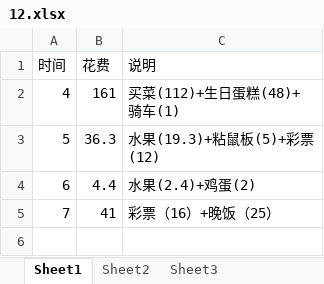
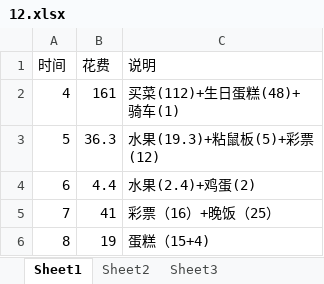
Before and after one commit to wantao/wendang, an Excel workbook: plan/life_cost/2016/12.xlsx, sheet Sheet1, drawn as a sheet; values as stored, in another font and other column widths than the file's, no borders; the diff names each change by its address in the sheet, - before the commit and + after, or states it on an @@ line.

```diff
--- a/plan/life_cost/2016/12.xlsx (sheet Sheet1)
+++ b/plan/life_cost/2016/12.xlsx (sheet Sheet1)
+row 6: 8 | 19 | 蛋糕（15+4)
```
Also changed, not shown: plan/exercise/2016/12.xlsx.
